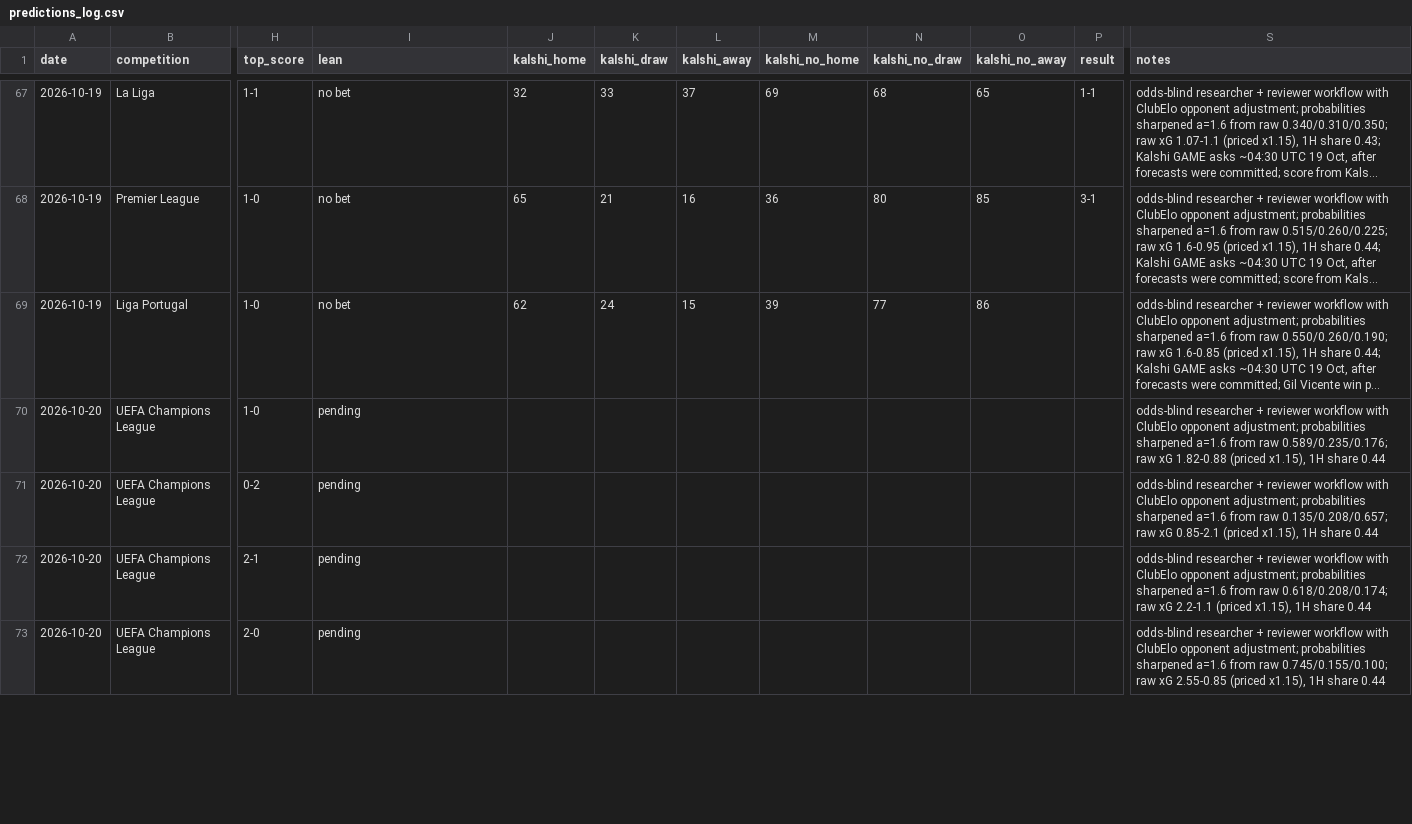
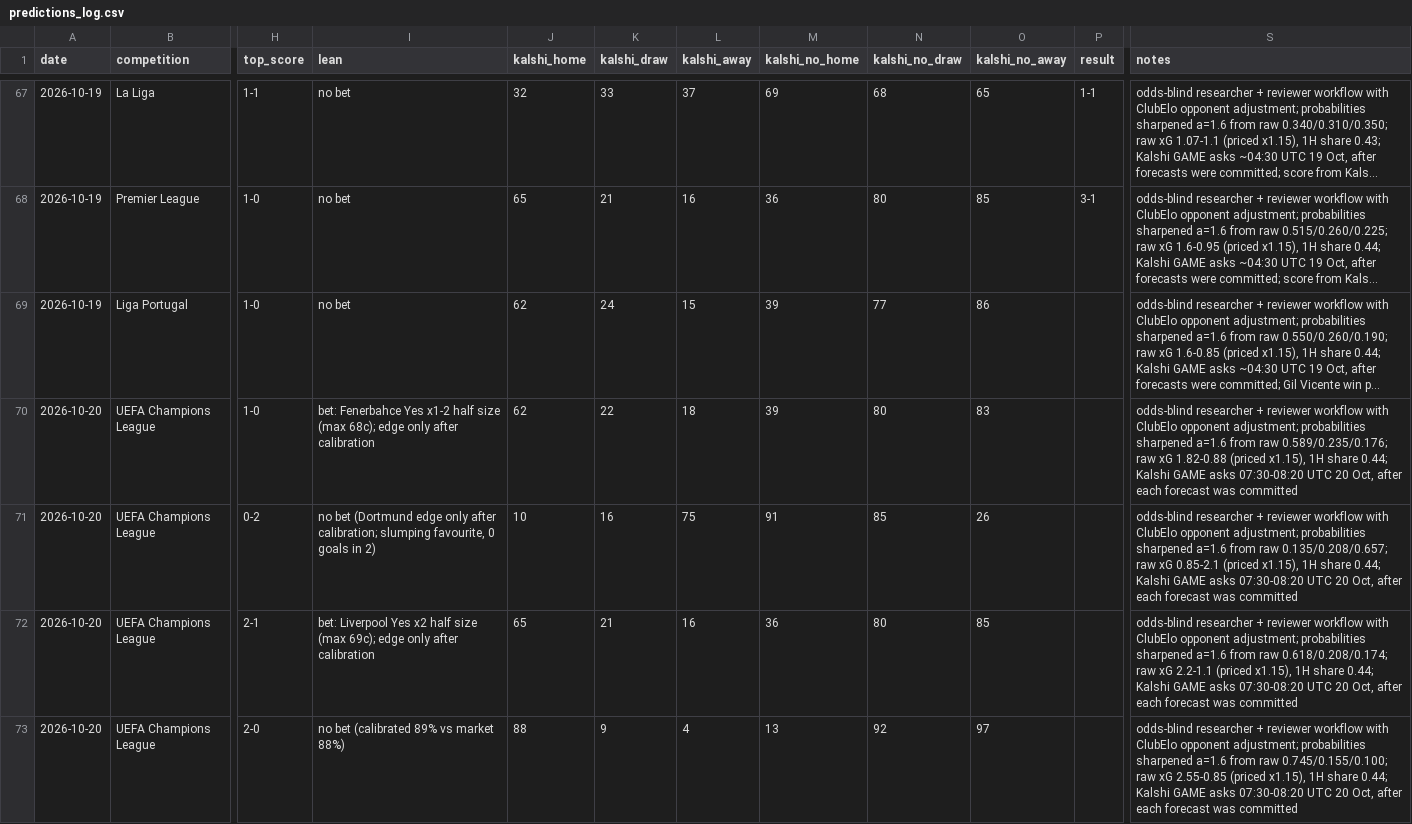
Before and after one commit to bobaoxu2001/Quantitative-Finance, a CSV file: football/predictions_log.csv, drawn as a sheet; only a part is shown, gaps mark what is left out; long unchanged cells end in …; the diff covers the shown part only; the diff names each change by its address in the sheet, - before the commit and + after, or states it on an @@ line.

```diff
--- a/football/predictions_log.csv
+++ b/football/predictions_log.csv
-I70 (lean): pending
+I70 (lean): bet: Fenerbahce Yes x1-2 half size (max 68c); edge only after calibration
-J70 (kalshi_home): (empty)
+J70 (kalshi_home): 62
-K70 (kalshi_draw): (empty)
+K70 (kalshi_draw): 22
-L70 (kalshi_away): (empty)
+L70 (kalshi_away): 18
-M70 (kalshi_no_home): (empty)
+M70 (kalshi_no_home): 39
-N70 (kalshi_no_draw): (empty)
+N70 (kalshi_no_draw): 80
-O70 (kalshi_no_away): (empty)
+O70 (kalshi_no_away): 83
-S70 (notes): …1H share 0.44
+S70 (notes): …1H share 0.44; Kalshi GAME asks 07:30-08:20 UTC 20 Oct, after each forecast was committed
-I71 (lean): pending
+I71 (lean): no bet (Dortmund edge only after calibration; slumping favourite, 0 goals in 2)
-J71 (kalshi_home): (empty)
+J71 (kalshi_home): 10
-K71 (kalshi_draw): (empty)
+K71 (kalshi_draw): 16
-L71 (kalshi_away): (empty)
+L71 (kalshi_away): 75
-M71 (kalshi_no_home): (empty)
+M71 (kalshi_no_home): 91
-N71 (kalshi_no_draw): (empty)
+N71 (kalshi_no_draw): 85
-O71 (kalshi_no_away): (empty)
+O71 (kalshi_no_away): 26
-S71 (notes): …1H share 0.44
+S71 (notes): …1H share 0.44; Kalshi GAME asks 07:30-08:20 UTC 20 Oct, after each forecast was committed
-I72 (lean): pending
+I72 (lean): bet: Liverpool Yes x2 half size (max 69c); edge only after calibration
-J72 (kalshi_home): (empty)
+J72 (kalshi_home): 65
-K72 (kalshi_draw): (empty)
+K72 (kalshi_draw): 21
-L72 (kalshi_away): (empty)
+L72 (kalshi_away): 16
-M72 (kalshi_no_home): (empty)
+M72 (kalshi_no_home): 36
-N72 (kalshi_no_draw): (empty)
+N72 (kalshi_no_draw): 80
-O72 (kalshi_no_away): (empty)
+O72 (kalshi_no_away): 85
-S72 (notes): …1H share 0.44
+S72 (notes): …1H share 0.44; Kalshi GAME asks 07:30-08:20 UTC 20 Oct, after each forecast was committed
-I73 (lean): pending
+I73 (lean): no bet (calibrated 89% vs market 88%)
-J73 (kalshi_home): (empty)
+J73 (kalshi_home): 88
-K73 (kalshi_draw): (empty)
+K73 (kalshi_draw): 9
-L73 (kalshi_away): (empty)
+L73 (kalshi_away): 4
-M73 (kalshi_no_home): (empty)
+M73 (kalshi_no_home): 13
-N73 (kalshi_no_draw): (empty)
+N73 (kalshi_no_draw): 92
-O73 (kalshi_no_away): (empty)
+O73 (kalshi_no_away): 97
-S73 (notes): …1H share 0.44
+S73 (notes): …1H share 0.44; Kalshi GAME asks 07:30-08:20 UTC 20 Oct, after each forecast was committed
```
Also changed, not shown: 40 edited cells elsewhere in this file.
